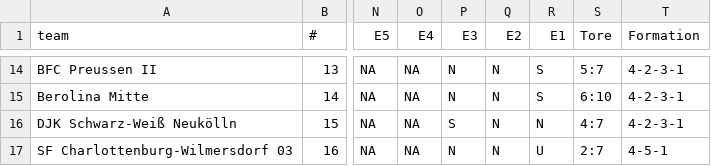
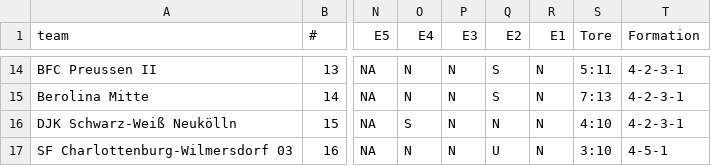
Before and after one commit to mkreuschner/berlinersc-football-analysis.github.io, a CSV file: data/H2/Routput/head2head_H2.csv, drawn as a sheet; only a part is shown, gaps mark what is left out; the diff covers the shown part only; the diff names each change by its address in the sheet, - before the commit and + after, or states it on an @@ line.

```diff
--- a/data/H2/Routput/head2head_H2.csv
+++ b/data/H2/Routput/head2head_H2.csv
-O14:O15 (E4): NA
+O14:O15 (E4): N
-Q14:Q15 (E2): N
+Q14:Q15 (E2): S
-R14:R15 (E1): S
+R14:R15 (E1): N
-S14 (Tore): 5:7
+S14 (Tore): 5:11
-S15 (Tore): 6:10
+S15 (Tore): 7:13
-O16 (E4): NA
+O16 (E4): S
-P16 (E3): S
+P16 (E3): N
-S16 (Tore): 4:7
+S16 (Tore): 4:10
-O17 (E4): NA
+O17 (E4): N
-Q17 (E2): N
+Q17 (E2): U
-R17 (E1): U
+R17 (E1): N
-S17 (Tore): 2:7
+S17 (Tore): 3:10
```
Also changed, not shown: 46 edited cells elsewhere in this file, data/H2/Routput/formtabelle_H2.csv, data/H2/Routput/goals_H2.csv, 1 other file.
